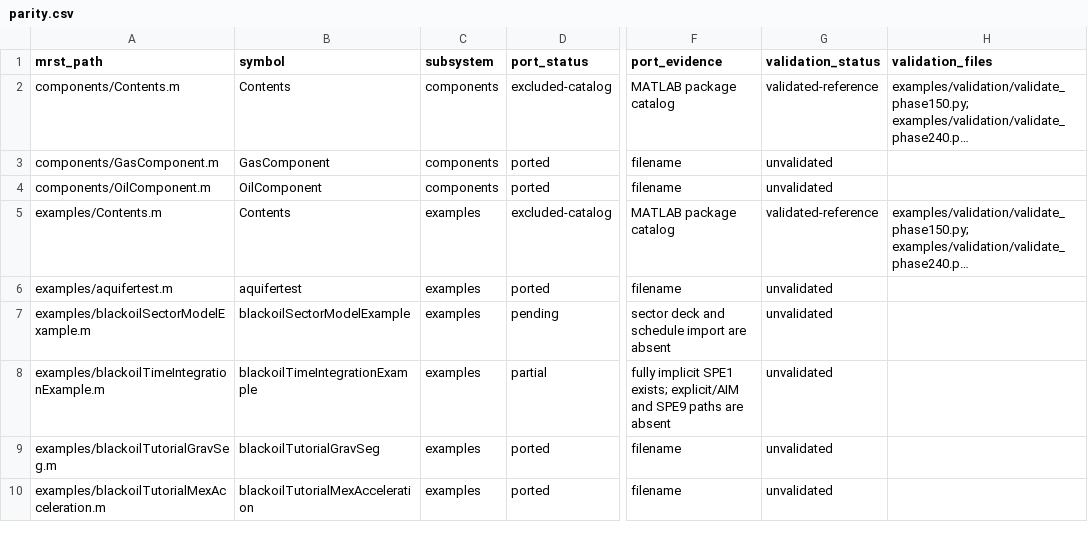
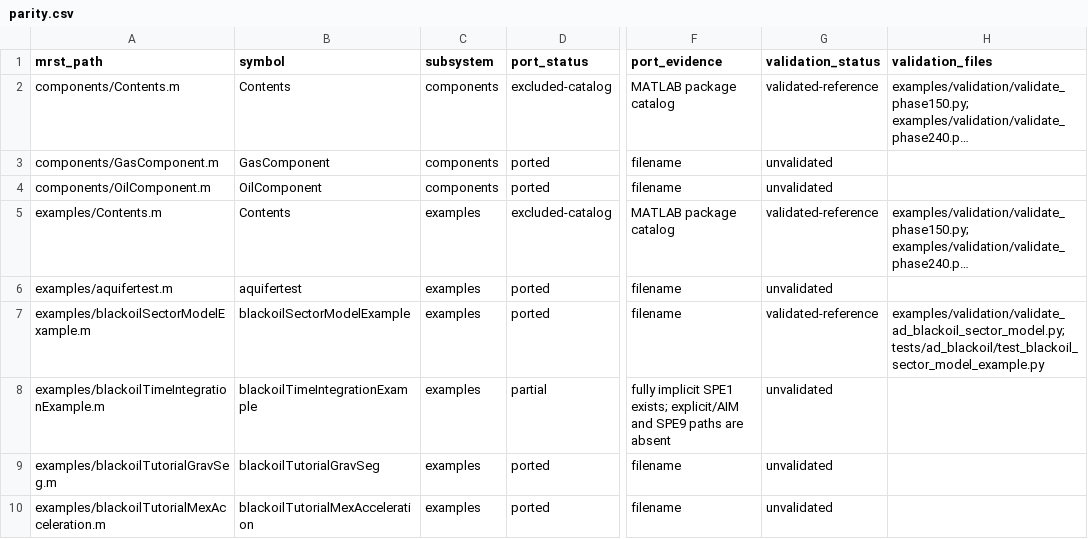
Before and after one commit to Neroogod/PyMRST, a CSV file: docs/ad_blackoil/parity.csv, drawn as a sheet; only a part is shown, gaps mark what is left out; long unchanged cells end in …; the diff names each change by its address in the sheet, - before the commit and + after, or states it on an @@ line.

Commit message:
port black-oil sector model workflow

```diff
--- a/docs/ad_blackoil/parity.csv
+++ b/docs/ad_blackoil/parity.csv
-D7 (port_status): pending
+D7 (port_status): ported
-F7 (port_evidence): sector deck and schedule import are absent
+F7 (port_evidence): filename
-G7 (validation_status): unvalidated
+G7 (validation_status): validated-reference
-H7 (validation_files): (empty)
+H7 (validation_files): examples/validation/validate_ad_blackoil_sector_model.py; tests/ad_blackoil/test_blackoil_sector_model_example.py
```
Also changed, not shown: 9 other files.
